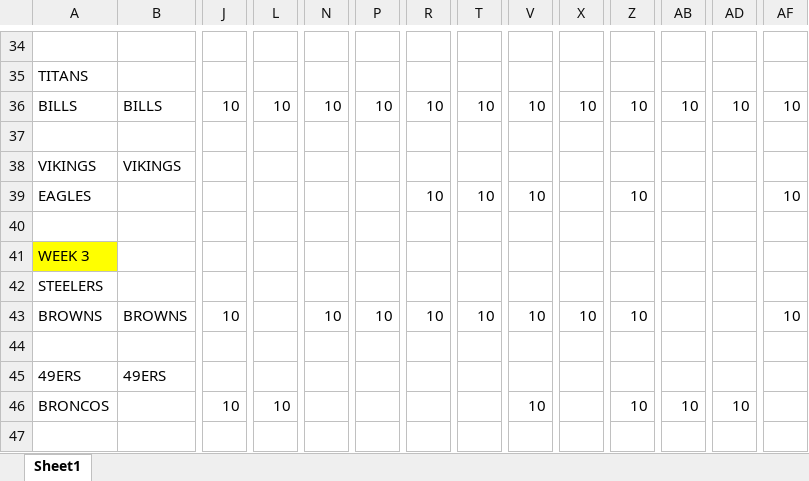
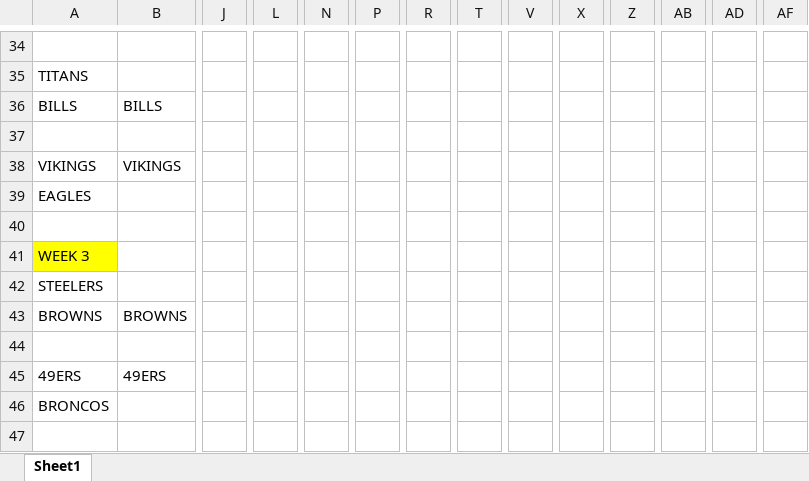
Before and after one commit to jpvollaro-org/football_picks_webapp, an Excel workbook: Files/NFL PREDICTIONS 2022.xlsx, sheet Sheet1, drawn as a sheet; only a part is shown, gaps mark what is left out; values as stored, in another font and other column widths than the file's, no borders; the diff covers the shown part only; the diff names each change by its address in the sheet, - before the commit and + after, or states it on an @@ line.

```diff
--- a/Files/NFL PREDICTIONS 2022.xlsx (sheet Sheet1)
+++ b/Files/NFL PREDICTIONS 2022.xlsx (sheet Sheet1)
-J36: 10
+J36: (empty)
-L36: 10
+L36: (empty)
-N36: 10
+N36: (empty)
-P36: 10
+P36: (empty)
-R36: 10
+R36: (empty)
-T36: 10
+T36: (empty)
-V36: 10
+V36: (empty)
-X36: 10
+X36: (empty)
-Z36: 10
+Z36: (empty)
-AB36: 10
+AB36: (empty)
-AD36: 10
+AD36: (empty)
-AF36: 10
+AF36: (empty)
-R39: 10
+R39: (empty)
-T39: 10
+T39: (empty)
-V39: 10
+V39: (empty)
-Z39: 10
+Z39: (empty)
-AF39: 10
+AF39: (empty)
-J43: 10
+J43: (empty)
-N43: 10
+N43: (empty)
-P43: 10
+P43: (empty)
-R43: 10
+R43: (empty)
-T43: 10
+T43: (empty)
-V43: 10
+V43: (empty)
-X43: 10
+X43: (empty)
-Z43: 10
+Z43: (empty)
-AF43: 10
+AF43: (empty)
-J46: 10
+J46: (empty)
-L46: 10
+L46: (empty)
-V46: 10
+V46: (empty)
-Z46: 10
+Z46: (empty)
-AB46: 10
+AB46: (empty)
-AD46: 10
+AD46: (empty)
```
Also changed, not shown: 18 added rows, 18 removed rows and 131 edited cells elsewhere in this sheet, hidden cells, 1 other file.
